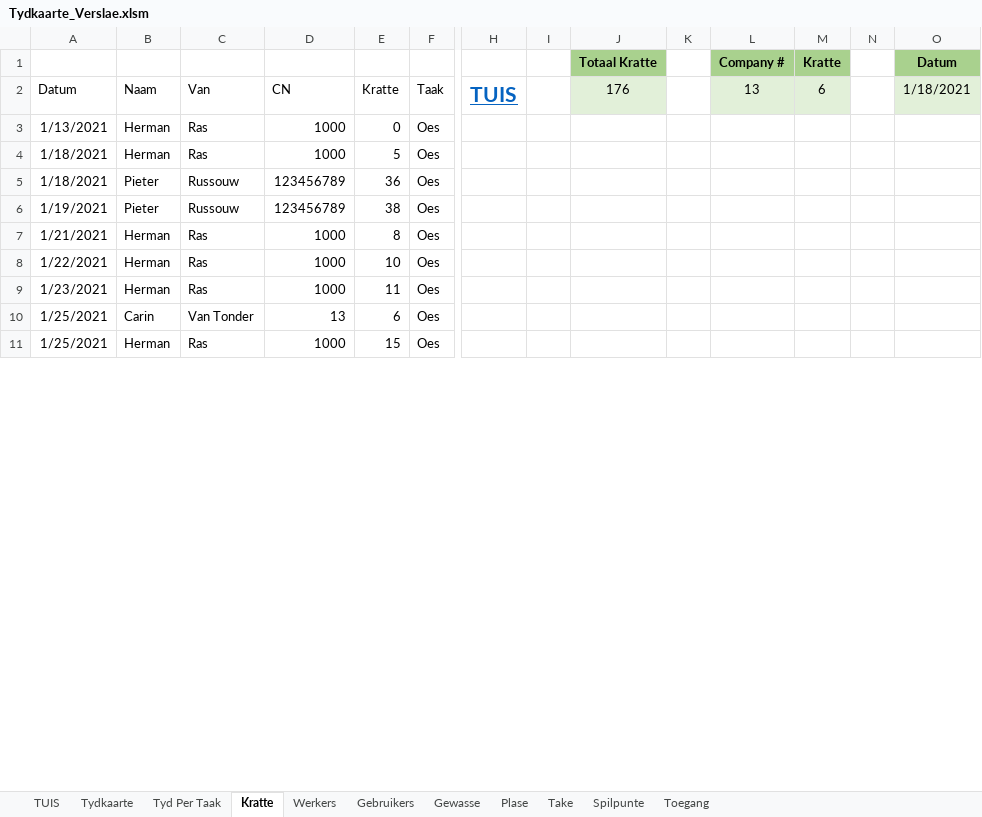
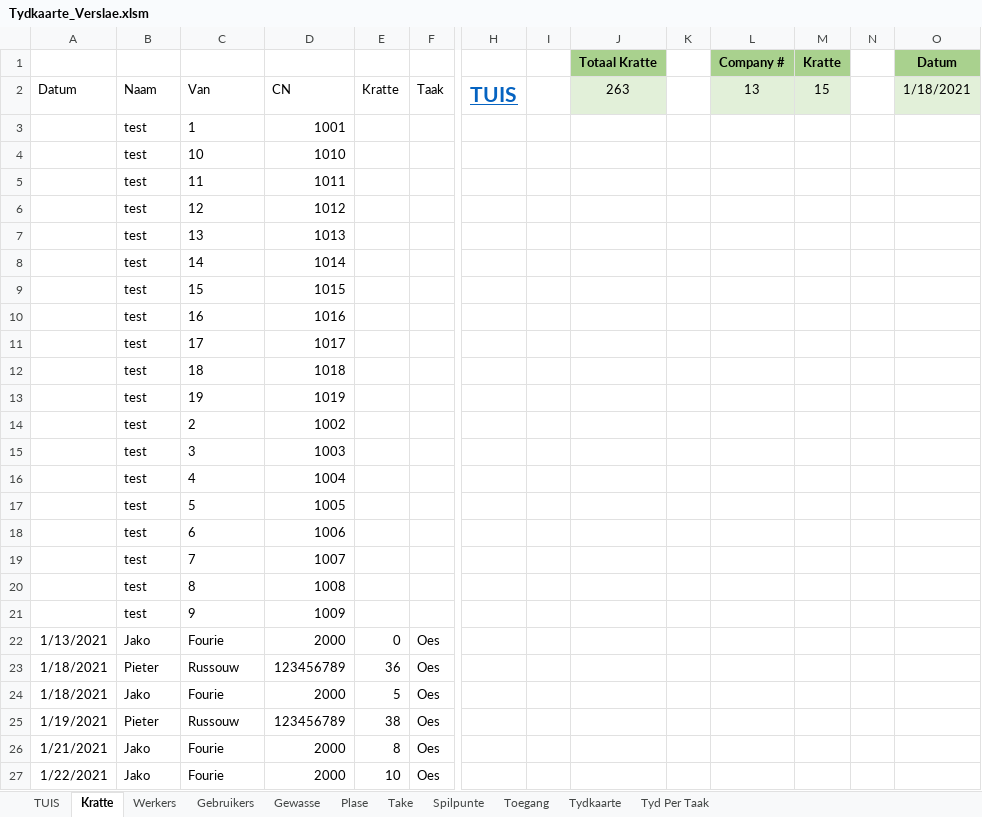
Before and after one commit to HermanRas/WildeklawerTydkaarte, an Excel workbook: Tydkaarte_Verslae.xlsm, sheet Kratte, drawn as a sheet; only a part is shown, gaps mark what is left out; values as stored, in another font and other column widths than the file's, no borders; table styles not drawn; removed rows and columns are numbered as before the commit, all else as after; rows hold the shown columns only; the diff covers the shown part only; the diff names each change by its address in the sheet, - before the commit and + after, or states it on an @@ line.

```diff
--- a/Tydkaarte_Verslae.xlsm (sheet Kratte)
+++ b/Tydkaarte_Verslae.xlsm (sheet Kratte)
@@ sheet tab order changed: TUIS | Kratte | Werkers | Gebruikers | Gewasse | Plase | Take | Spilpunte | Toegang | Tydkaarte | Tyd Per Taak @@
-J2 (Totaal Kratte): 176
+J2 (Totaal Kratte): 263
-M2 (Kratte): 6
+M2 (Kratte): 15
+row 3:  | test | 1 | 1001
+row 4:  | test | 10 | 1010
+row 5:  | test | 11 | 1011
+row 6:  | test | 12 | 1012
+row 7:  | test | 13 | 1013
+row 8:  | test | 14 | 1014
+row 9:  | test | 15 | 1015
+row 10:  | test | 16 | 1016
+row 11:  | test | 17 | 1017
+row 12:  | test | 18 | 1018
+row 13:  | test | 19 | 1019
+row 14:  | test | 2 | 1002
+row 15:  | test | 3 | 1003
+row 16:  | test | 4 | 1004
+row 17:  | test | 5 | 1005
+row 18:  | test | 6 | 1006
+row 19:  | test | 7 | 1007
+row 20:  | test | 8 | 1008
+row 21:  | test | 9 | 1009
-B22: Herman
+B22: Jako
-C22: Ras
+C22: Fourie
-D22: 1000
+D22: 2000
-row 4: 1/18/2021 | Herman | Ras | 1000 | 5 | Oes
+row 24: 1/18/2021 | Jako | Fourie | 2000 | 5 | Oes
-B26:B27: Herman
+B26:B27: Jako
-C26:C27: Ras
+C26:C27: Fourie
-D26:D27: 1000
+D26:D27: 2000
-row 9: 1/23/2021 | Herman | Ras | 1000 | 11 | Oes
-row 10: 1/25/2021 | Carin | Van Tonder | 13 | 6 | Oes
-row 11: 1/25/2021 | Herman | Ras | 1000 | 15 | Oes
```
Also changed, not shown: 10 added rows, 1 removed row and 4 edited cells elsewhere in this sheet, sheet Tyd Per Taak, sheet Tydkaarte, sheet Werkers, sheet Spilpunte, charts or pictures, 4 other files.
